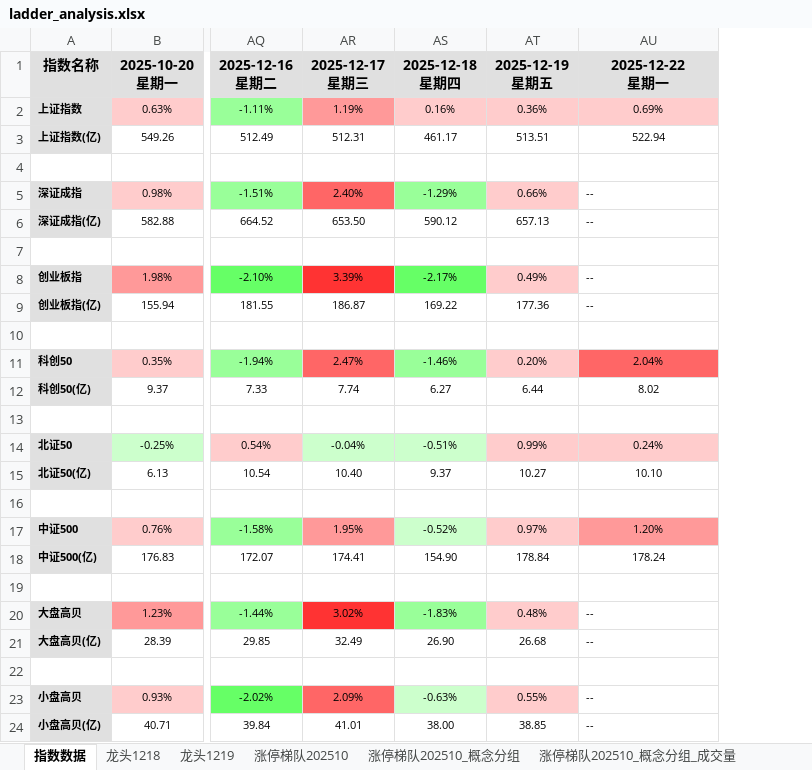
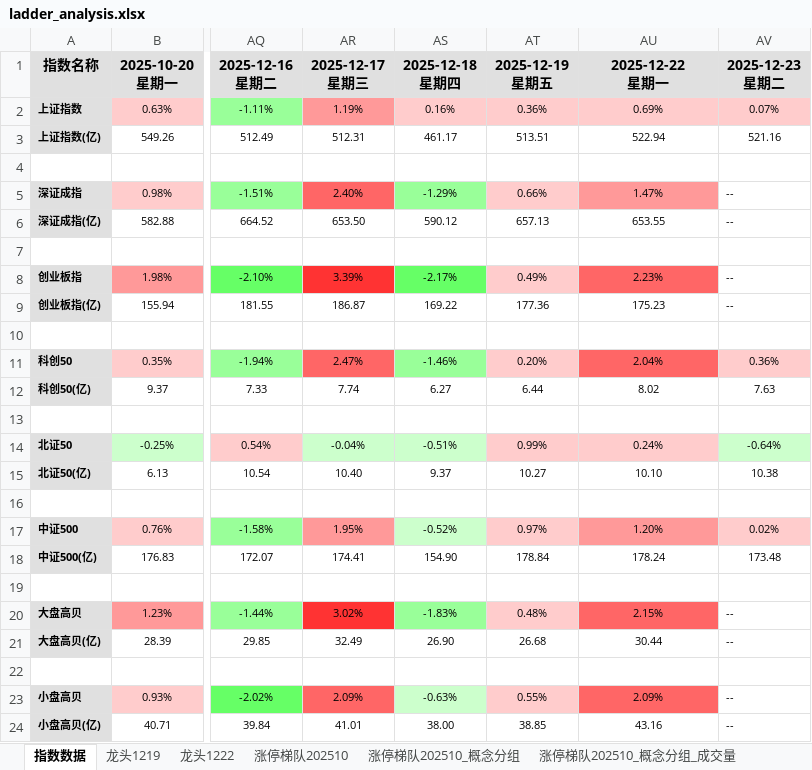
Before and after one commit to KealLiang/HardTrading, an Excel workbook: excel/ladder_analysis.xlsx, sheet 指数数据, drawn as a sheet; only a part is shown, gaps mark what is left out; values as stored, in another font and other column widths than the file's, no borders; ↵ is a line break in a cell; the diff names each change by its address in the sheet, - before the commit and + after, or states it on an @@ line.

```diff
--- a/excel/ladder_analysis.xlsx (sheet 指数数据)
+++ b/excel/ladder_analysis.xlsx (sheet 指数数据)
-sheet tab: 龙头1218
+column AV, rows 1-24: 2025-12-23 ↵ 星期二 | 0.07% | 521.16 |  | -- | -- |  | -- | -- |  | 0.36% | 7.63 |  | -0.64% | 10.38 |  | 0.02% | 173.48 |  | -- | -- |  | -- | --
-AU5: --
+AU5: 1.47%
-AU5:AU6 alignment: left
+AU5:AU6 alignment: center
-AU5 fill: none
+AU5 fill: #FF9999
-AU6: --
+AU6: 653.55
-AU8: --
+AU8: 2.23%
-AU8 fill: none
+AU8 fill: #FF6666
-AU8:AU9 alignment: left
+AU8:AU9 alignment: center
-AU9: --
+AU9: 175.23
-AU20: --
+AU20: 2.15%
-AU20 fill: none
+AU20 fill: #FF6666
-AU20:AU21 alignment: left
+AU20:AU21 alignment: center
-AU21: --
+AU21: 30.44
-AU23: --
+AU23: 2.09%
-AU23 fill: none
+AU23 fill: #FF6666
-AU23:AU24 alignment: left
+AU23:AU24 alignment: center
-AU24: --
+AU24: 43.16
```
Also changed, not shown: sheet 涨停梯队202510_概念分组_成交量, sheet 涨停梯队202510_概念分组, sheet 涨停梯队202510, sheet 图例_涨停梯队202510, sheet 龙头1222, sheet 龙头1219, other sheet tabs, hidden cells, excel/fupan_analysis.xlsx, excel/fupan_stocks_non_main.xlsx, 2 other files.
